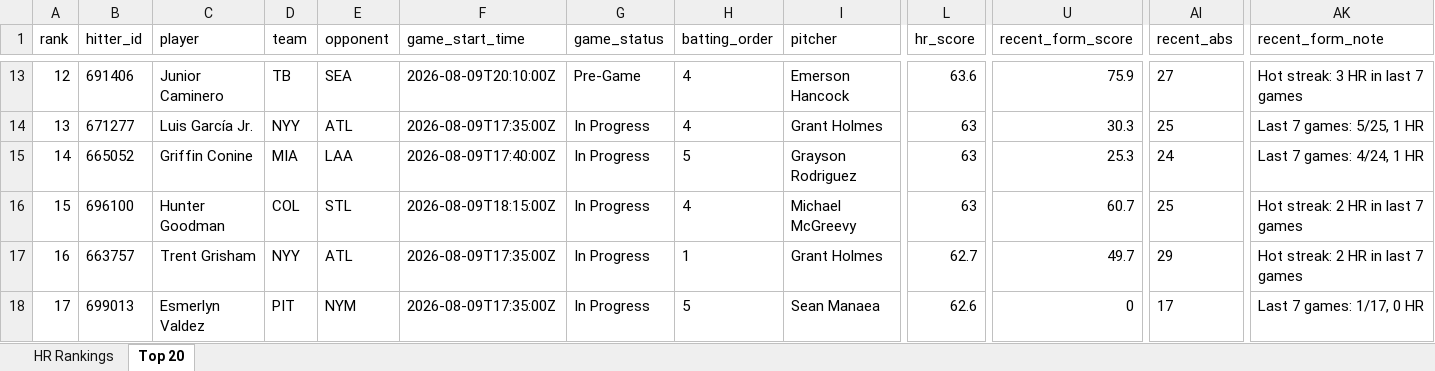
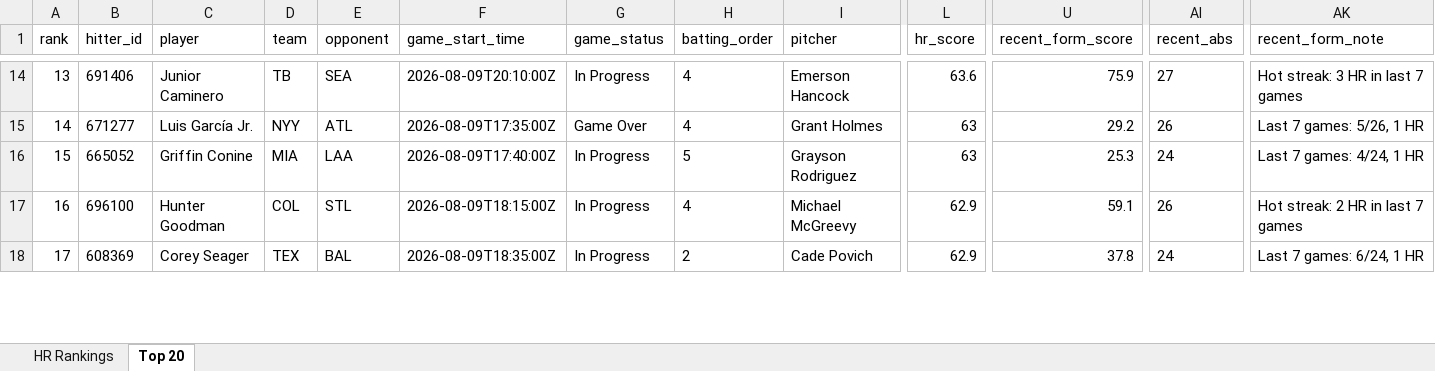
Before and after one commit to etbell28/ghost-analytics, an Excel workbook: outputs/daily/hr_rankings_2026-08-09.xlsx, sheet Top 20, drawn as a sheet; only a part is shown, gaps mark what is left out; values as stored, in another font and other column widths than the file's, no borders; removed rows and columns are numbered as before the commit, all else as after; rows hold the shown columns only; the diff covers the shown part only; the diff names each change by its address in the sheet, - before the commit and + after, or states it on an @@ line.

```diff
--- a/outputs/daily/hr_rankings_2026-08-09.xlsx (sheet Top 20)
+++ b/outputs/daily/hr_rankings_2026-08-09.xlsx (sheet Top 20)
-A14 (rank): 12
+A14 (rank): 13
-G14 (game_status): Pre-Game
+G14 (game_status): In Progress
-A15 (rank): 13
+A15 (rank): 14
-G15 (game_status): In Progress
+G15 (game_status): Game Over
-U15 (recent_form_score): 30.3
+U15 (recent_form_score): 29.2
-AI15 (recent_abs): 25
+AI15 (recent_abs): 26
-AK15 (recent_form_note): Last 7 games: 5/25, 1 HR
+AK15 (recent_form_note): Last 7 games: 5/26, 1 HR
-A16 (rank): 14
+A16 (rank): 15
-A17 (rank): 15
+A17 (rank): 16
-L17 (hr_score): 63
+L17 (hr_score): 62.9
-U17 (recent_form_score): 60.7
+U17 (recent_form_score): 59.1
-AI17 (recent_abs): 25
+AI17 (recent_abs): 26
-row 17: 16 | 663757 | Trent Grisham | NYY | ATL | 2026-08-09T17:35:00Z | In Progress | 1 | Grant Holmes | 62.7 | 49.7 | 29 | Hot streak: 2 HR in last 7 games
-B18 (hitter_id): 699013
+B18 (hitter_id): 608369
-C18 (player): Esmerlyn Valdez
+C18 (player): Corey Seager
-D18 (team): PIT
+D18 (team): TEX
-E18 (opponent): NYM
+E18 (opponent): BAL
-F18 (game_start_time): 2026-08-09T17:35:00Z
+F18 (game_start_time): 2026-08-09T18:35:00Z
-H18 (batting_order): 5
+H18 (batting_order): 2
-I18 (pitcher): Sean Manaea
+I18 (pitcher): Cade Povich
-L18 (hr_score): 62.6
+L18 (hr_score): 62.9
-U18 (recent_form_score): 0
+U18 (recent_form_score): 37.8
-AI18 (recent_abs): 17
+AI18 (recent_abs): 24
-AK18 (recent_form_note): Last 7 games: 1/17, 0 HR
+AK18 (recent_form_note): Last 7 games: 6/24, 1 HR
```
Also changed, not shown: 2 added rows, 1 removed row and 208 edited cells elsewhere in this sheet, sheet HR Rankings, outputs/hr_rankings.xlsx, 8 other files.
